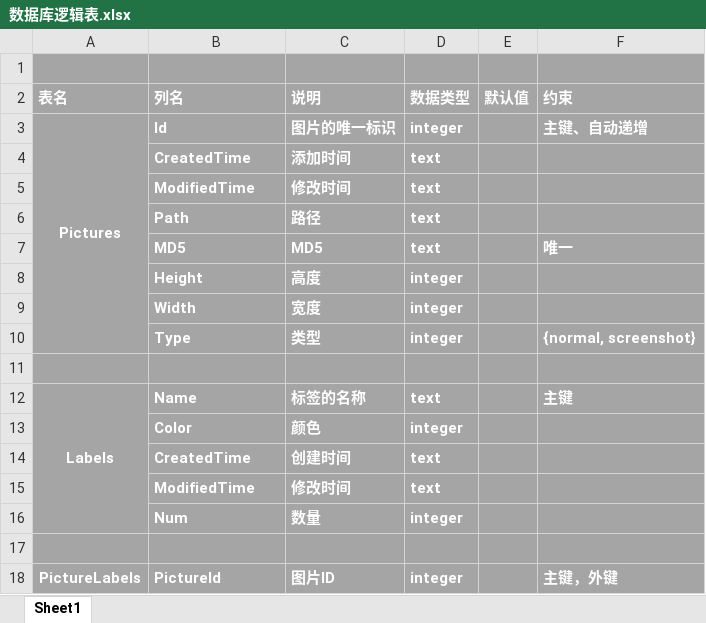
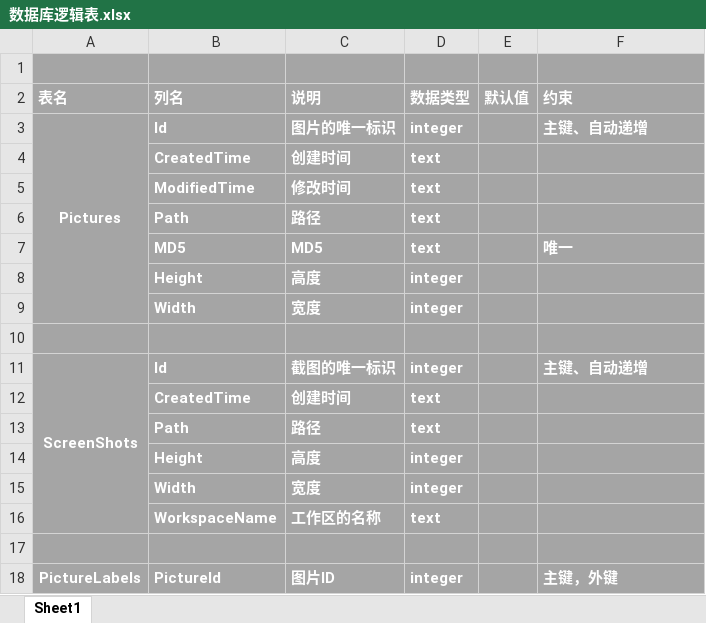
Before and after one commit to nayaku/BeeNet, an Excel workbook: design/数据库逻辑表.xlsx, sheet Sheet1, drawn as a sheet; only a part is shown; values as stored, in another font and other column widths than the file's, no borders; removed rows and columns are numbered as before the commit, all else as after; the diff names each change by its address in the sheet, - before the commit and + after, or states it on an @@ line.

```diff
--- a/design/数据库逻辑表.xlsx (sheet Sheet1)
+++ b/design/数据库逻辑表.xlsx (sheet Sheet1)
-C4 (说明): 添加时间
+C4 (说明): 创建时间
-row 10:  | Type | 类型 | integer |  | {normal, screenshot}
-row 12: Labels | Name | 标签的名称 | text |  | 主键
-row 13:  | Color | 颜色 | integer
+row 11: ScreenShots | Id | 截图的唯一标识 | integer |  | 主键、自动递增
-row 15:  | ModifiedTime | 修改时间 | text
-row 16:  | Num | 数量 | integer
+row 13:  | Path | 路径 | text
+row 14:  | Height | 高度 | integer
+row 15:  | Width | 宽度 | integer
+row 16:  | WorkspaceName | 工作区的名称 | text
```
Also changed, not shown: 2 other files.
